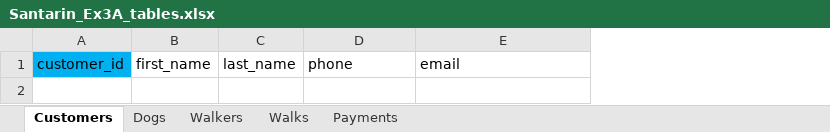
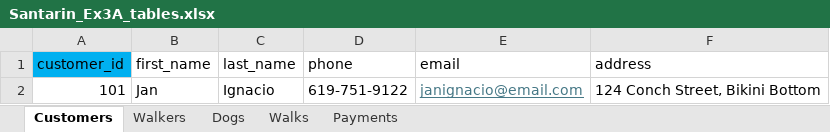
Before and after one commit to renziesantarin/W2_Workshop, an Excel workbook: Santarin_Ex3A_tables.xlsx, sheet Customers, drawn as a sheet; values as stored, in another font and other column widths than the file's, no borders; the diff names each change by its address in the sheet, - before the commit and + after, or states it on an @@ line.

```diff
--- a/Santarin_Ex3A_tables.xlsx (sheet Customers)
+++ b/Santarin_Ex3A_tables.xlsx (sheet Customers)
@@ sheet tab order changed: Customers | Walkers | Dogs | Walks | Payments @@
+column F (address), empty
+row 2: 101 | Jan | Ignacio | 619-751-9122 | janignacio@email.com | 124 Conch Street, Bikini Bottom
```
Also changed, not shown: sheet Dogs, sheet Walks, sheet Payments, sheet Walkers.
